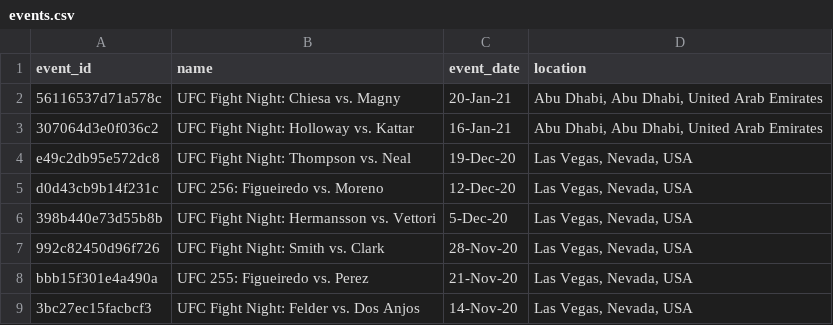
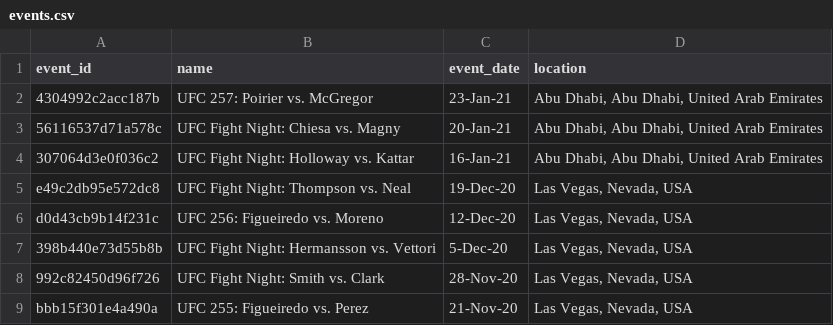
Before and after one commit to mjester93/ufc-data, a CSV file: events.csv, drawn as a sheet; only a part is shown; the shorter side is filled out with more unchanged rows.

```diff
--- a/events.csv
+++ b/events.csv
@@ -1,2 +1,3 @@
 event_id,name,event_date,location
+4304992c2acc187b,UFC 257: Poirier vs. McGregor,23-Jan-21,"Abu Dhabi, Abu Dhabi, United Arab Emirates"
 56116537d71a578c,UFC Fight Night: Chiesa vs. Magny,20-Jan-21,"Abu Dhabi, Abu Dhabi, United Arab Emirates"
```
Also changed, not shown: betting_odds.csv, fighter_career_stats.csv, 2 other files.
